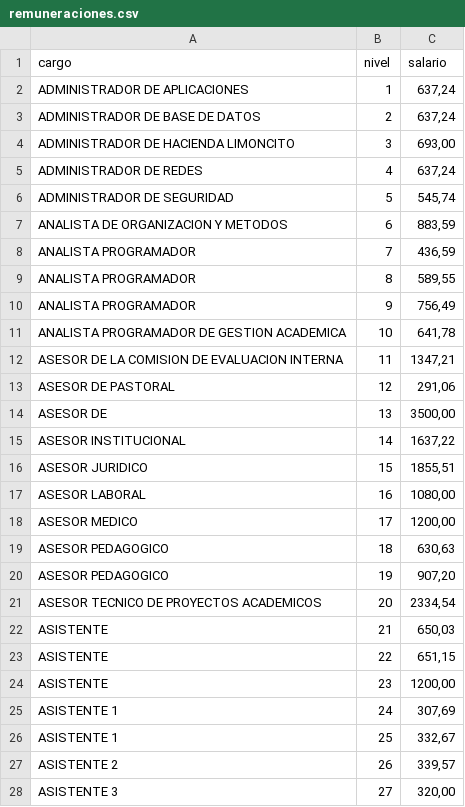
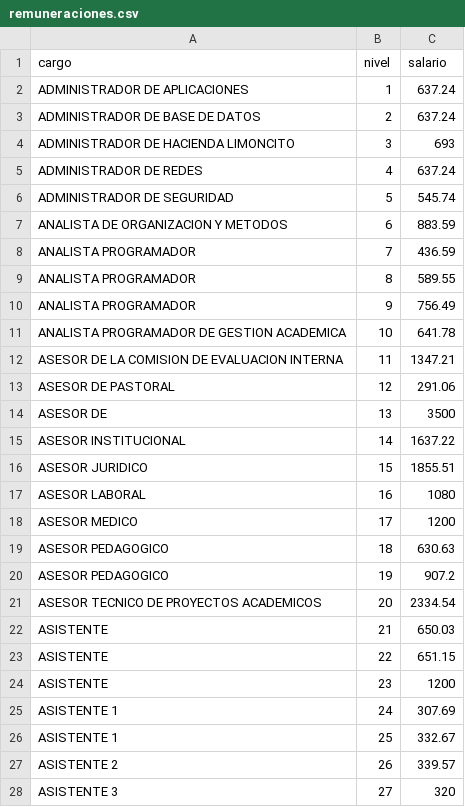
Before and after one commit to erick19921/remuneraciones, a CSV file: remuneraciones.csv, drawn as a sheet; only a part is shown; the diff covers the shown part only.

Commit message:
ffewf

```diff
--- a/remuneraciones.csv
+++ b/remuneraciones.csv
@@ -1,28 +1,28 @@
 cargo;nivel;salario
-ADMINISTRADOR DE APLICACIONES;1;637,24
-ADMINISTRADOR DE BASE DE DATOS;2;637,24
-ADMINISTRADOR DE HACIENDA LIMONCITO;3;693,00
-ADMINISTRADOR DE REDES;4;637,24
-ADMINISTRADOR DE SEGURIDAD;5;545,74
-ANALISTA DE ORGANIZACION Y METODOS;6;883,59
-ANALISTA PROGRAMADOR;7;436,59
-ANALISTA PROGRAMADOR;8;589,55
-ANALISTA PROGRAMADOR;9;756,49
-ANALISTA PROGRAMADOR DE GESTION ACADEMICA;10;641,78
-ASESOR DE LA COMISION DE EVALUACION INTERNA;11;1347,21
-ASESOR DE PASTORAL;12;291,06
-ASESOR DE ;13;3500,00
-ASESOR INSTITUCIONAL;14;1637,22
-ASESOR JURIDICO;15;1855,51
-ASESOR LABORAL;16;1080,00
-ASESOR MEDICO;17;1200,00
-ASESOR PEDAGOGICO;18;630,63
-ASESOR PEDAGOGICO;19;907,20
-ASESOR TECNICO DE PROYECTOS ACADEMICOS;20;2334,54
-ASISTENTE;21;650,03
-ASISTENTE;22;651,15
-ASISTENTE;23;1200,00
-ASISTENTE 1;24;307,69
-ASISTENTE 1;25;332,67
-ASISTENTE 2;26;339,57
-ASISTENTE 3;27;320,00
+ADMINISTRADOR DE APLICACIONES;1;637.24
+ADMINISTRADOR DE BASE DE DATOS;2;637.24
+ADMINISTRADOR DE HACIENDA LIMONCITO;3;693
+ADMINISTRADOR DE REDES;4;637.24
+ADMINISTRADOR DE SEGURIDAD;5;545.74
+ANALISTA DE ORGANIZACION Y METODOS;6;883.59
+ANALISTA PROGRAMADOR;7;436.59
+ANALISTA PROGRAMADOR;8;589.55
+ANALISTA PROGRAMADOR;9;756.49
+ANALISTA PROGRAMADOR DE GESTION ACADEMICA;10;641.78
+ASESOR DE LA COMISION DE EVALUACION INTERNA;11;1347.21
+ASESOR DE PASTORAL;12;291.06
+ASESOR DE ;13;3500
+ASESOR INSTITUCIONAL;14;1637.22
+ASESOR JURIDICO;15;1855.51
+ASESOR LABORAL;16;1080
+ASESOR MEDICO;17;1200
+ASESOR PEDAGOGICO;18;630.63
+ASESOR PEDAGOGICO;19;907.2
+ASESOR TECNICO DE PROYECTOS ACADEMICOS;20;2334.54
+ASISTENTE;21;650.03
+ASISTENTE;22;651.15
+ASISTENTE;23;1200
+ASISTENTE 1;24;307.69
+ASISTENTE 1;25;332.67
+ASISTENTE 2;26;339.57
+ASISTENTE 3;27;320
```
Also changed, not shown: 72 edited cells elsewhere in this file.
